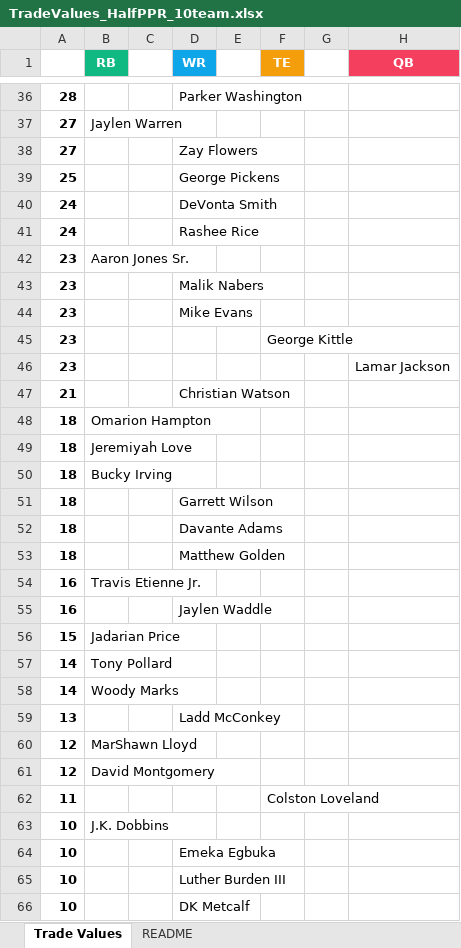
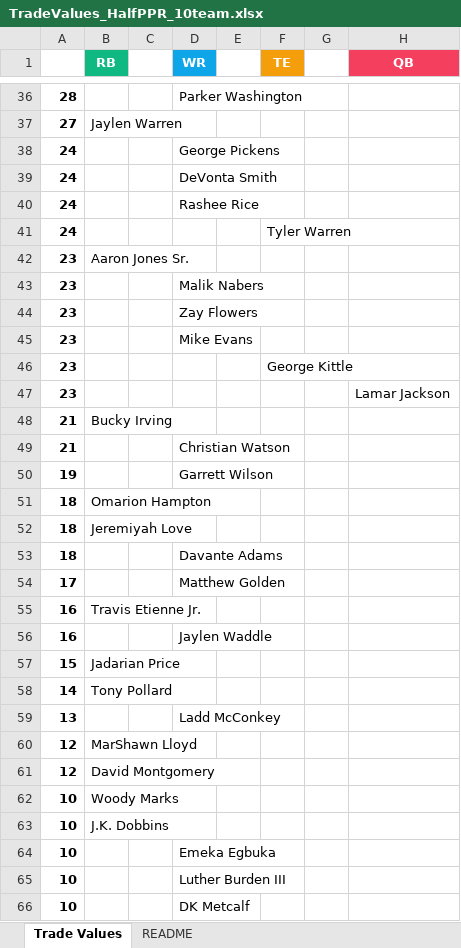
Before and after one commit to seoularpro/OddsVis, an Excel workbook: TradeValueSheets/TradeValues_HalfPPR_10team.xlsx, sheet Trade Values, drawn as a sheet; only a part is shown, gaps mark what is left out; values as stored, in another font and other column widths than the file's, no borders; removed rows and columns are numbered as before the commit, all else as after; the diff covers the shown part only; the diff names each change by its address in the sheet, - before the commit and + after, or states it on an @@ line.

```diff
--- a/TradeValueSheets/TradeValues_HalfPPR_10team.xlsx (sheet Trade Values)
+++ b/TradeValueSheets/TradeValues_HalfPPR_10team.xlsx (sheet Trade Values)
-row 38: 27 |  |  | Zay Flowers
-A38: 25
+A38: 24
+row 41: 24 |  |  |  |  | Tyler Warren
+row 44: 23 |  |  | Zay Flowers
+row 48: 21 | Bucky Irving
+row 50: 19 |  |  | Garrett Wilson
-row 50: 18 | Bucky Irving
-row 51: 18 |  |  | Garrett Wilson
-A54: 18
+A54: 17
-row 58: 14 | Woody Marks
-row 62: 11 |  |  |  |  | Colston Loveland
+row 62: 10 | Woody Marks
```
Also changed, not shown: 8 added rows, 8 removed rows and 6 edited cells elsewhere in this sheet, sheet README, TradeValueSheets/TradeValues_AllCombinations.xlsx, TradeValueSheets/TradeValues_HalfPPR_12team.xlsx, 18 other files.
